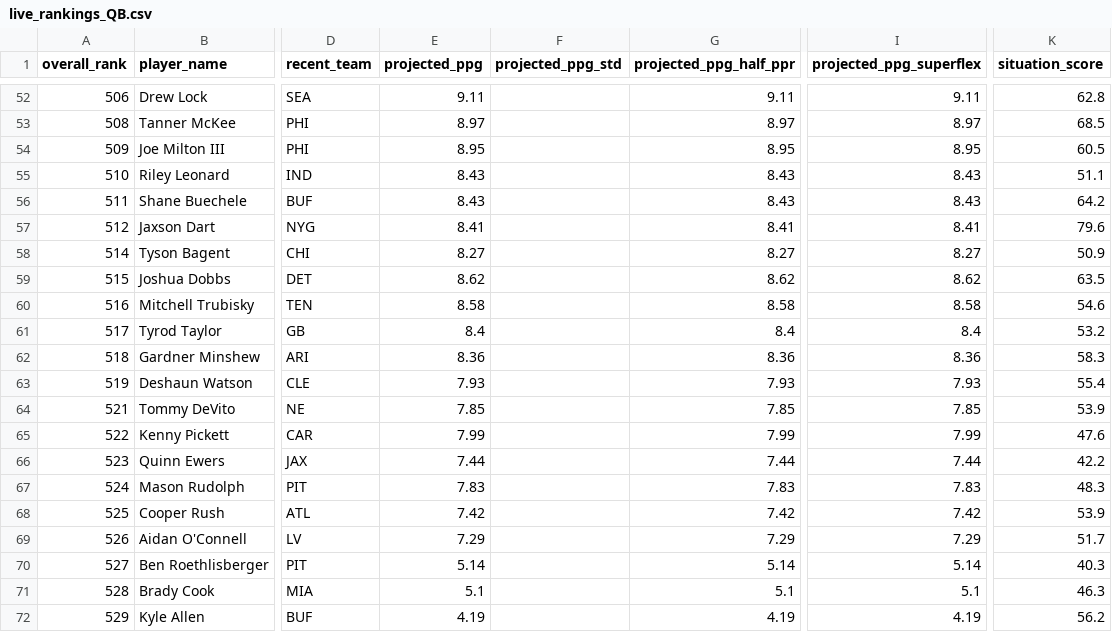
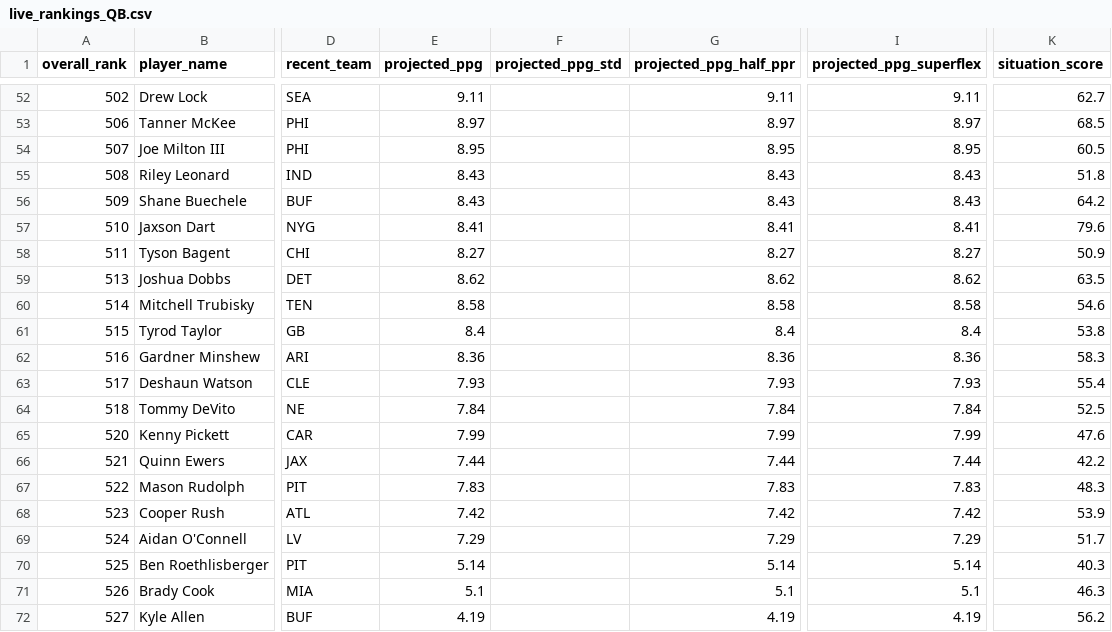
Before and after one commit to colorb41/gavfather-site, a CSV file: public/rankings/live_rankings_QB.csv, drawn as a sheet; only a part is shown, gaps mark what is left out; the diff covers the shown part only; the diff names each change by its address in the sheet, - before the commit and + after, or states it on an @@ line.

```diff
--- a/public/rankings/live_rankings_QB.csv
+++ b/public/rankings/live_rankings_QB.csv
-A52 (overall_rank): 506
+A52 (overall_rank): 502
-K52 (situation_score): 62.8
+K52 (situation_score): 62.7
-A53 (overall_rank): 508
+A53 (overall_rank): 506
-A54 (overall_rank): 509
+A54 (overall_rank): 507
-A55 (overall_rank): 510
+A55 (overall_rank): 508
-K55 (situation_score): 51.1
+K55 (situation_score): 51.8
-A56 (overall_rank): 511
+A56 (overall_rank): 509
-A57 (overall_rank): 512
+A57 (overall_rank): 510
-A58 (overall_rank): 514
+A58 (overall_rank): 511
-A59 (overall_rank): 515
+A59 (overall_rank): 513
-A60 (overall_rank): 516
+A60 (overall_rank): 514
-A61 (overall_rank): 517
+A61 (overall_rank): 515
-K61 (situation_score): 53.2
+K61 (situation_score): 53.8
-A62 (overall_rank): 518
+A62 (overall_rank): 516
-A63 (overall_rank): 519
+A63 (overall_rank): 517
-A64 (overall_rank): 521
+A64 (overall_rank): 518
-E64 (projected_ppg): 7.85
+E64 (projected_ppg): 7.84
-G64 (projected_ppg_half_ppr): 7.85
+G64 (projected_ppg_half_ppr): 7.84
-I64 (projected_ppg_superflex): 7.85
+I64 (projected_ppg_superflex): 7.84
-K64 (situation_score): 53.9
+K64 (situation_score): 52.5
-A65 (overall_rank): 522
+A65 (overall_rank): 520
-A66 (overall_rank): 523
+A66 (overall_rank): 521
-A67 (overall_rank): 524
+A67 (overall_rank): 522
-A68 (overall_rank): 525
+A68 (overall_rank): 523
-A69 (overall_rank): 526
+A69 (overall_rank): 524
-A70 (overall_rank): 527
+A70 (overall_rank): 525
-A71 (overall_rank): 528
+A71 (overall_rank): 526
-A72 (overall_rank): 529
+A72 (overall_rank): 527
```
Also changed, not shown: 1 added row, 1 removed row and 111 edited cells elsewhere in this file, public/rankings/live_rankings.csv, public/rankings/live_rankings_RB.csv, 7 other files.
